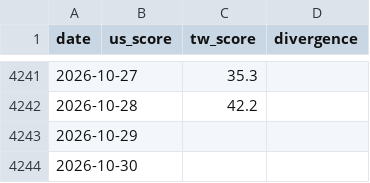
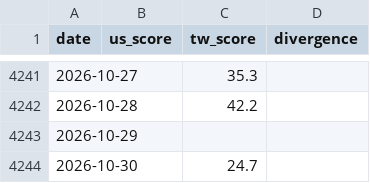
Before and after one commit to WenyuChiou/moodring, a CSV file: data/historical_scores.csv, drawn as a sheet; only a part is shown, gaps mark what is left out.

```diff
--- a/data/historical_scores.csv
+++ b/data/historical_scores.csv
@@ -4243,2 +4243,2 @@ date,us_score,tw_score,divergence
 2026-10-29,,,
-2026-10-30,,,
+2026-10-30,,24.7,
```
Also changed, not shown: docs/data/historical_scores.csv, 19 other files.
